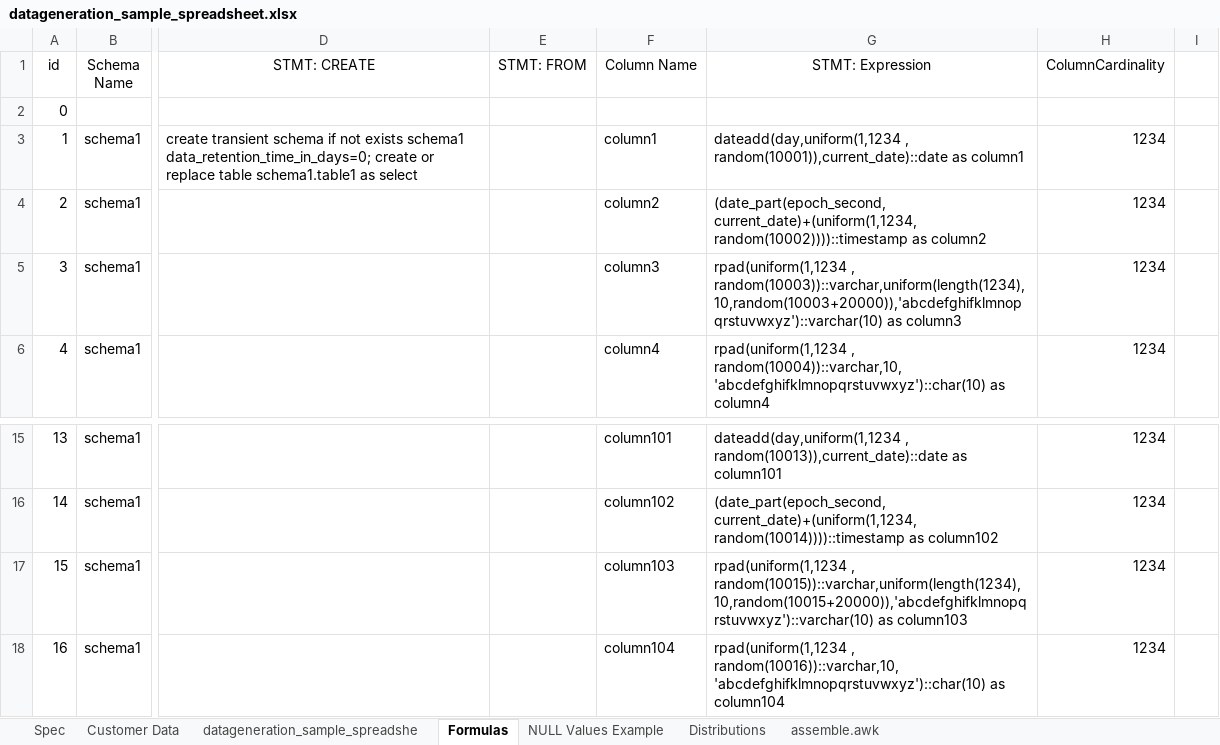
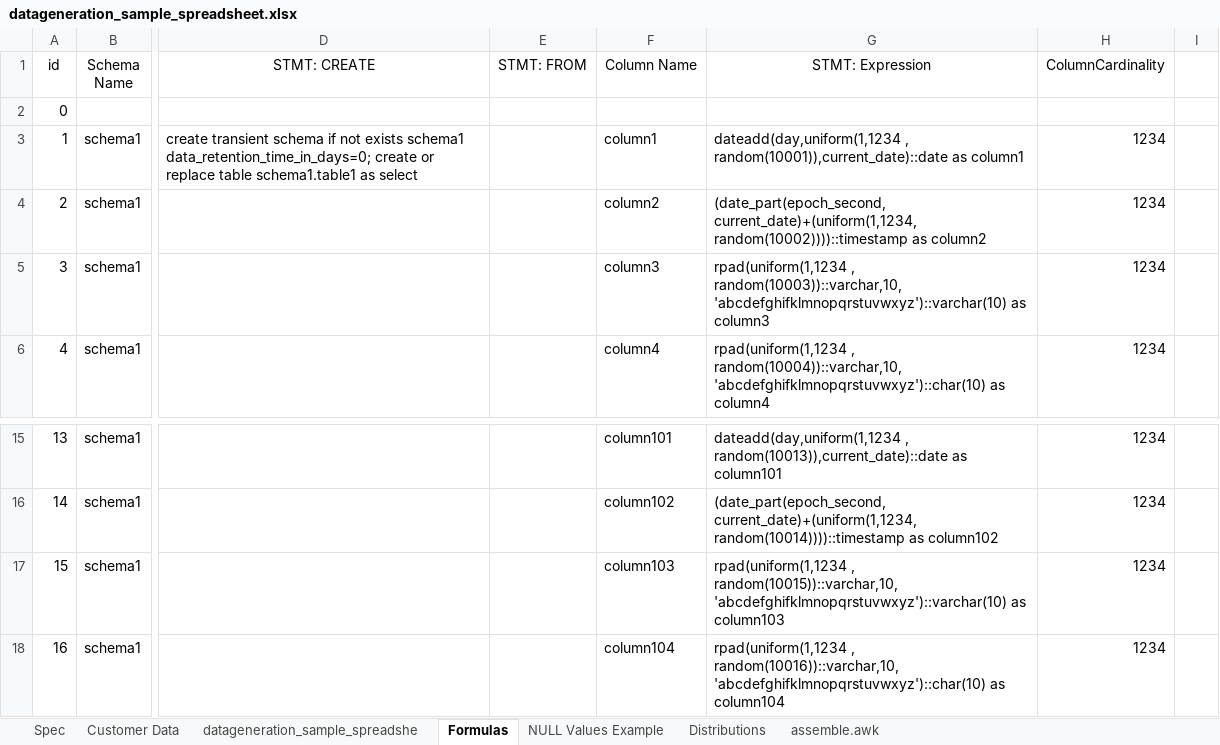
Before and after one commit to RobertFehrmann/fehrminator, an Excel workbook: datageneration_sample_spreadsheet.xlsx, sheet Formulas, drawn as a sheet; only a part is shown, gaps mark what is left out; values as stored, in another font and other column widths than the file's, no borders; the diff names each change by its address in the sheet, - before the commit and + after, or states it on an @@ line.

Commit message:
varchar with variable length caused a problem with the number of unique values. Therefor, CHAR and VARCHAR will be handled the same way

```diff
--- a/datageneration_sample_spreadsheet.xlsx (sheet Formulas)
+++ b/datageneration_sample_spreadsheet.xlsx (sheet Formulas)
-G5 (STMT: Expression): rpad(uniform(1,1234 , random(10003))::varchar,uniform(length(1234),10,random(10003+20000)),'abcdefghifklmnopqrstuvwxyz')::varchar(10) as column3
+G5 (STMT: Expression): rpad(uniform(1,1234 , random(10003))::varchar,10,'abcdefghifklmnopqrstuvwxyz')::varchar(10) as column3
-G17 (STMT: Expression): rpad(uniform(1,1234 , random(10015))::varchar,uniform(length(1234),10,random(10015+20000)),'abcdefghifklmnopqrstuvwxyz')::varchar(10) as column103
+G17 (STMT: Expression): rpad(uniform(1,1234 , random(10015))::varchar,10,'abcdefghifklmnopqrstuvwxyz')::varchar(10) as column103
```
Also changed, not shown: sheet NULL Values Example, sheet Distributions, formulas that keep their value, 5 other files.
